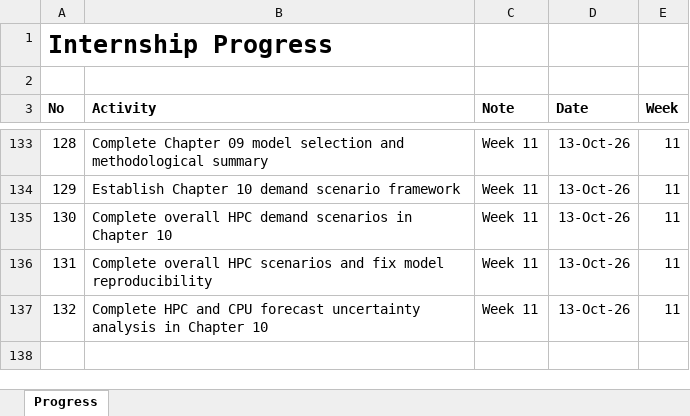
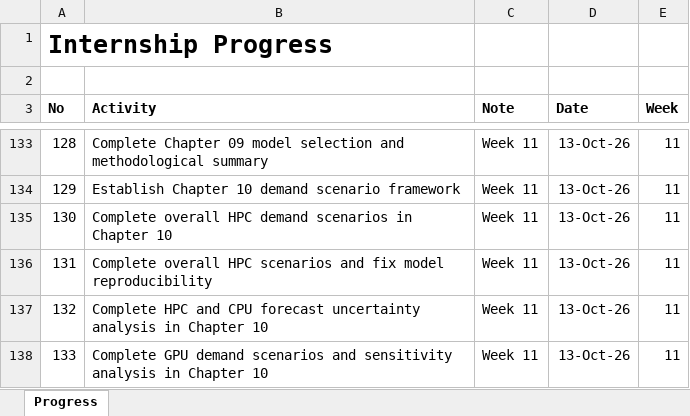
Before and after one commit to yusufkurniar/aas-supercomputing-demand-forecasting, an Excel workbook: assets/progress/Internship Progress.xlsx, sheet Progress, drawn as a sheet; only a part is shown, gaps mark what is left out; values as stored, in another font and other column widths than the file's, no borders; the diff names each change by its address in the sheet, - before the commit and + after, or states it on an @@ line.

Commit message:
Complete GPU demand scenarios and sensitivity analysis in Chapter 10
- Save fitted GPU trend models from Chapter 07 for reproducible forecasting.
- Load saved GPU models independently in Chapter 10.
- Generate annual GPU demand scenarios for 2027–2030.
- Compare the naïve benchmark with full-history and 2026-excluded linear and log-linear trajectories.
- Visualise five exploratory GPU demand scenarios.
- Assess sensitivity to the 2026 observation and alternative growth assumptions.
- Document limitations arising from the short and heterogeneous GPU demand series.
- Distinguish exploratory scenario ranges from formal statistical prediction intervals.

```diff
--- a/assets/progress/Internship Progress.xlsx (sheet Progress)
+++ b/assets/progress/Internship Progress.xlsx (sheet Progress)
+row 138: 133 | Complete GPU demand scenarios and sensitivity analysis in Chapter 10 | Week 11 | 13-Oct-26 | 11
```
Also changed, not shown: assets/data/data clean/integrated_hpc_source_data.xlsx, assets/data/data clean/reconciled_demand_allocation_summary.xlsx, 9 other files.
